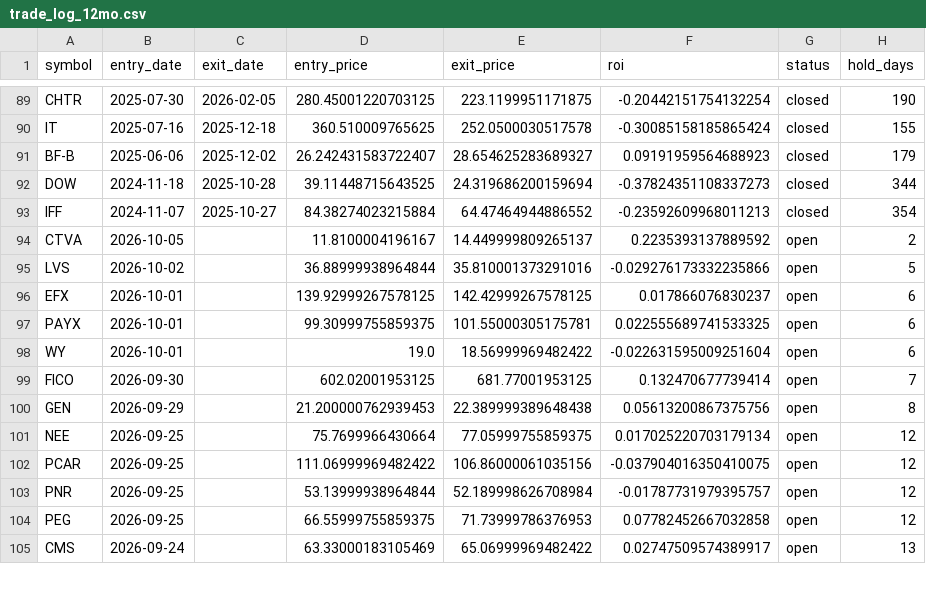
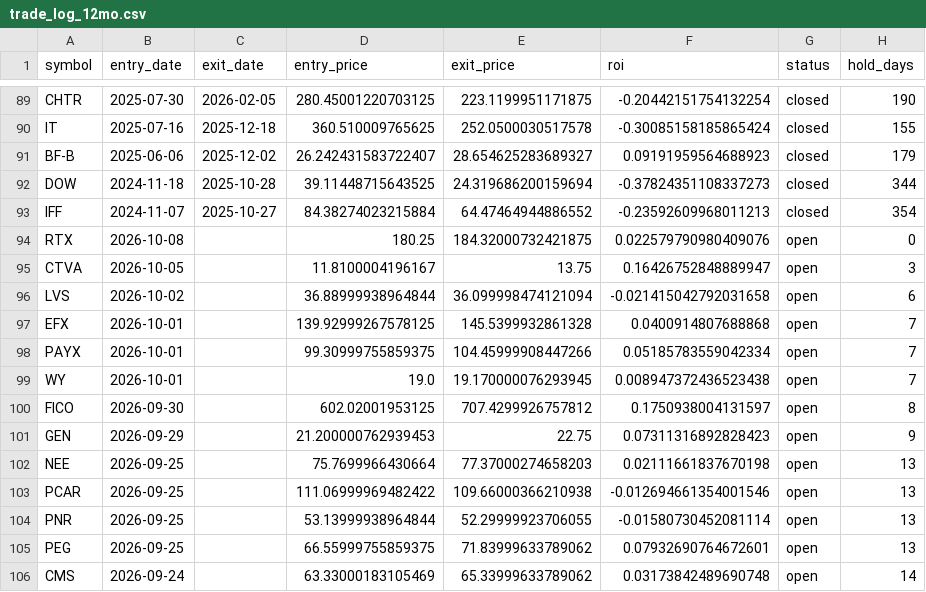
Before and after one commit to mkcan1973/method1-rsi-tracker, a CSV file: trade_log_12mo.csv, drawn as a sheet; only a part is shown, gaps mark what is left out; the diff covers the shown part only.

```diff
--- a/trade_log_12mo.csv
+++ b/trade_log_12mo.csv
@@ -93,13 +93,14 @@ DOW,2024-11-18,2025-10-28,39.11448715643525,24.319686200159694,-0.37824351108337
 IFF,2024-11-07,2025-10-27,84.38274023215884,64.47464944886552,-0.23592609968011213,closed,354
-CTVA,2026-10-05,,11.8100004196167,14.449999809265137,0.2235393137889592,open,2
-LVS,2026-10-02,,36.88999938964844,35.810001373291016,-0.029276173332235866,open,5
-EFX,2026-10-01,,139.92999267578125,142.42999267578125,0.017866076830237,open,6
-PAYX,2026-10-01,,99.30999755859375,101.55000305175781,0.022555689741533325,open,6
-WY,2026-10-01,,19.0,18.56999969482422,-0.022631595009251604,open,6
-FICO,2026-09-30,,602.02001953125,681.77001953125,0.132470677739414,open,7
-GEN,2026-09-29,,21.200000762939453,22.389999389648438,0.05613200867375756,open,8
-NEE,2026-09-25,,75.7699966430664,77.05999755859375,0.017025220703179134,open,12
-PCAR,2026-09-25,,111.06999969482422,106.86000061035156,-0.037904016350410075,open,12
-PNR,2026-09-25,,53.13999938964844,52.189998626708984,-0.01787731979395757,open,12
-PEG,2026-09-25,,66.55999755859375,71.73999786376953,0.07782452667032858,open,12
-CMS,2026-09-24,,63.33000183105469,65.06999969482422,0.02747509574389917,open,13
+RTX,2026-10-08,,180.25,184.32000732421875,0.022579790980409076,open,0
+CTVA,2026-10-05,,11.8100004196167,13.75,0.16426752848889947,open,3
+LVS,2026-10-02,,36.88999938964844,36.099998474121094,-0.021415042792031658,open,6
+EFX,2026-10-01,,139.92999267578125,145.5399932861328,0.0400914807688868,open,7
+PAYX,2026-10-01,,99.30999755859375,104.45999908447266,0.05185783559042334,open,7
+WY,2026-10-01,,19.0,19.170000076293945,0.008947372436523438,open,7
+FICO,2026-09-30,,602.02001953125,707.4299926757812,0.1750938004131597,open,8
+GEN,2026-09-29,,21.200000762939453,22.75,0.07311316892828423,open,9
+NEE,2026-09-25,,75.7699966430664,77.37000274658203,0.02111661837670198,open,13
+PCAR,2026-09-25,,111.06999969482422,109.66000366210938,-0.012694661354001546,open,13
+PNR,2026-09-25,,53.13999938964844,52.29999923706055,-0.01580730452081114,open,13
+PEG,2026-09-25,,66.55999755859375,71.83999633789062,0.07932690764672601,open,13
+CMS,2026-09-24,,63.33000183105469,65.33999633789062,0.03173842489690748,open,14
```
Also changed, not shown: 39 edited cells elsewhere in this file, scan_results.csv, 3 other files.
